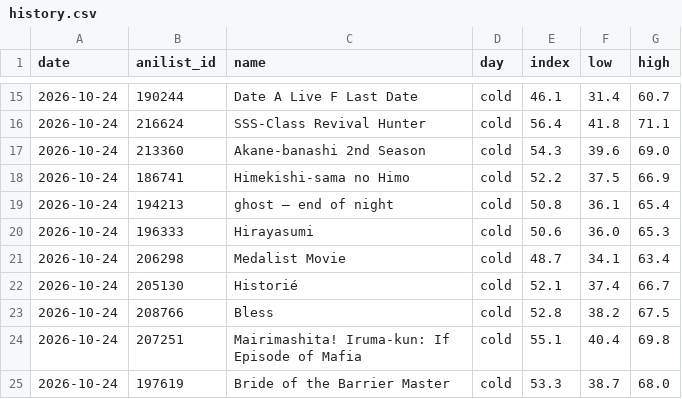
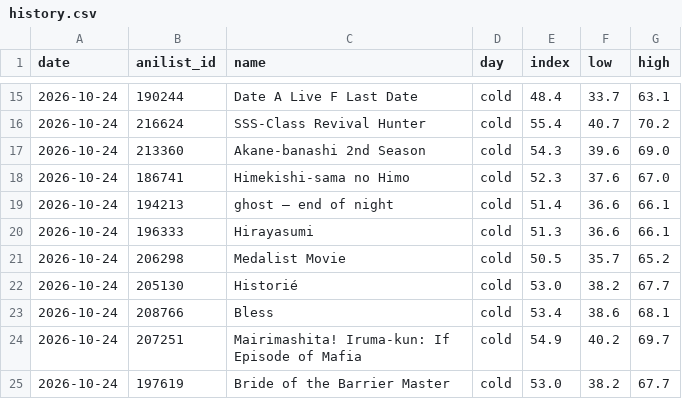
Before and after one commit to Ajha2005/yosoku, a CSV file: predictions/history.csv, drawn as a sheet; only a part is shown, gaps mark what is left out; the diff covers the shown part only.

```diff
--- a/predictions/history.csv
+++ b/predictions/history.csv
@@ -15,11 +15,11 @@
-2026-10-24,190244,Date A Live F Last Date,cold,46.1,31.4,60.7
-2026-10-24,216624,SSS-Class Revival Hunter,cold,56.4,41.8,71.1
+2026-10-24,190244,Date A Live F Last Date,cold,48.4,33.7,63.1
+2026-10-24,216624,SSS-Class Revival Hunter,cold,55.4,40.7,70.2
 2026-10-24,213360,Akane-banashi 2nd Season,cold,54.3,39.6,69.0
-2026-10-24,186741,Himekishi-sama no Himo,cold,52.2,37.5,66.9
-2026-10-24,194213,ghost – end of night,cold,50.8,36.1,65.4
-2026-10-24,196333,Hirayasumi,cold,50.6,36.0,65.3
-2026-10-24,206298,Medalist Movie,cold,48.7,34.1,63.4
-2026-10-24,205130,Historié,cold,52.1,37.4,66.7
-2026-10-24,208766,Bless,cold,52.8,38.2,67.5
-2026-10-24,207251,Mairimashita! Iruma-kun: If Episode of Mafia,cold,55.1,40.4,69.8
-2026-10-24,197619,Bride of the Barrier Master,cold,53.3,38.7,68.0
+2026-10-24,186741,Himekishi-sama no Himo,cold,52.3,37.6,67.0
+2026-10-24,194213,ghost – end of night,cold,51.4,36.6,66.1
+2026-10-24,196333,Hirayasumi,cold,51.3,36.6,66.1
+2026-10-24,206298,Medalist Movie,cold,50.5,35.7,65.2
+2026-10-24,205130,Historié,cold,53.0,38.2,67.7
+2026-10-24,208766,Bless,cold,53.4,38.6,68.1
+2026-10-24,207251,Mairimashita! Iruma-kun: If Episode of Mafia,cold,54.9,40.2,69.7
+2026-10-24,197619,Bride of the Barrier Master,cold,53.0,38.2,67.7
```
Also changed, not shown: 108 edited cells elsewhere in this file, labels/label_v1.csv, 19 other files.
